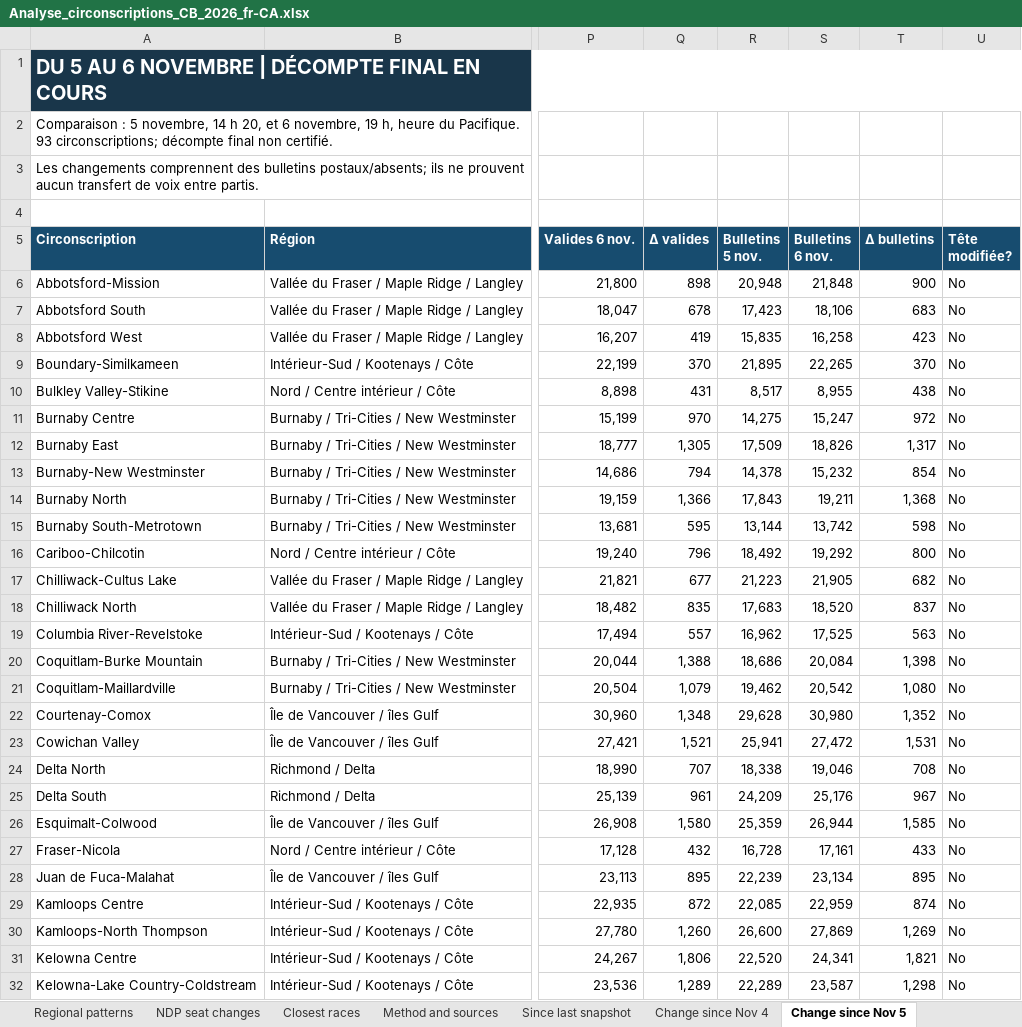
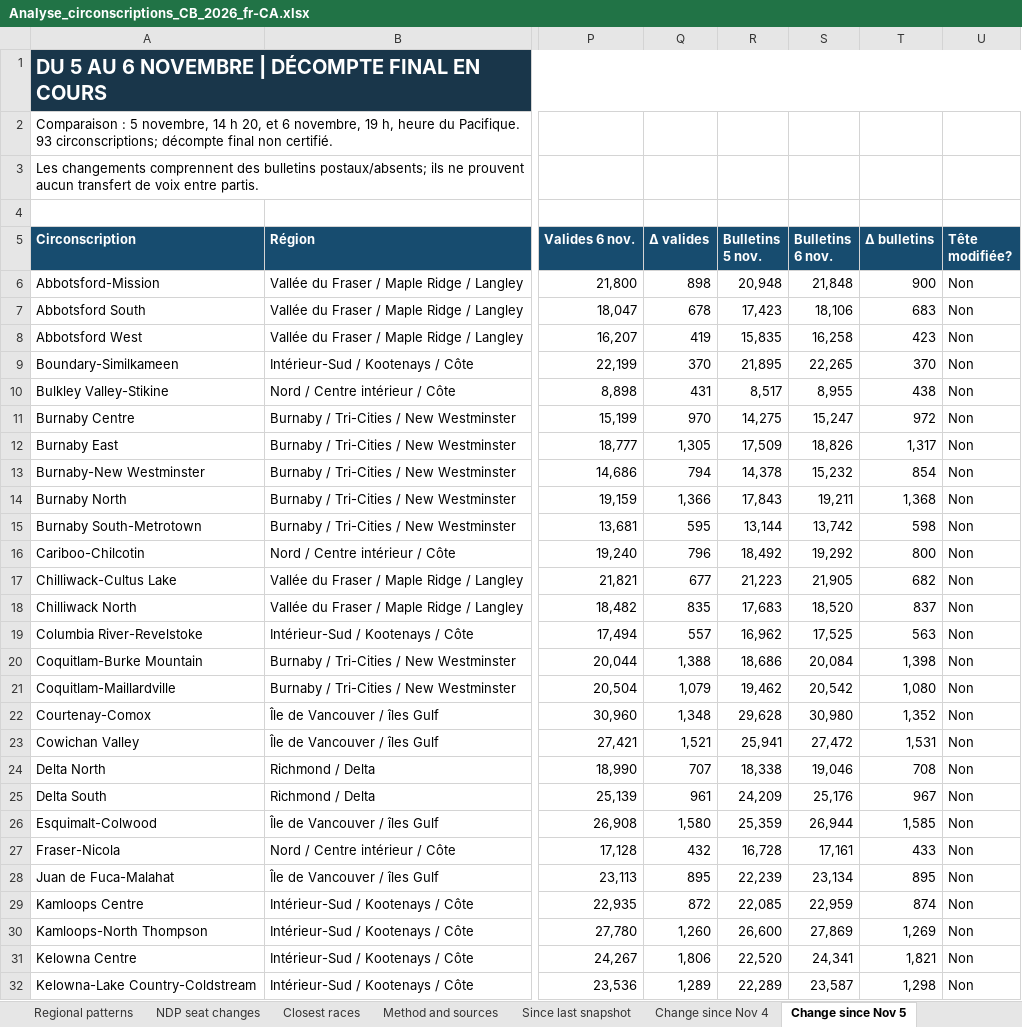
Before and after one commit to irnewlands/sukhisahota-website, an Excel workbook: client/public/election-data/Analyse_circonscriptions_CB_2026_fr-CA.xlsx, sheet Change since Nov 5, drawn as a sheet; only a part is shown, gaps mark what is left out; values as stored, in another font and other column widths than the file's, no borders; conditional formats not drawn; the diff covers the shown part only; the diff names each change by its address in the sheet, - before the commit and + after, or states it on an @@ line.

```diff
--- a/client/public/election-data/Analyse_circonscriptions_CB_2026_fr-CA.xlsx (sheet Change since Nov 5)
+++ b/client/public/election-data/Analyse_circonscriptions_CB_2026_fr-CA.xlsx (sheet Change since Nov 5)
-U6:U32 (Tête modifiée?): No
+U6:U32 (Tête modifiée?): Non
```
Also changed, not shown: 66 edited cells elsewhere in this sheet, sheet Change since Nov 4, sheet Riding comparison, sheet Since last snapshot, sheet Executive dashboard, formulas that keep their value, client/public/election-data/BC_Election_2026_Riding_Analysis_Preliminary.xlsx.
